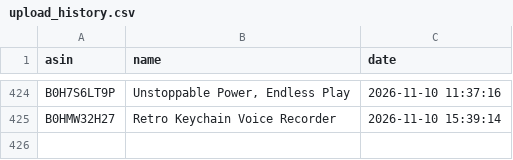
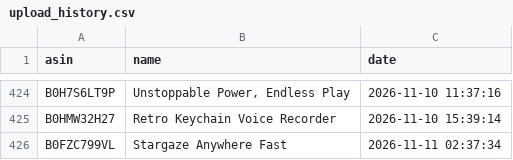
Before and after one commit to smartcartindiaofficial-coder/SmartCart-India, a CSV file: upload_history.csv, drawn as a sheet; only a part is shown, gaps mark what is left out.

```diff
--- a/upload_history.csv
+++ b/upload_history.csv
@@ -425 +425,2 @@ B0H7S6LT9P,"Unstoppable Power, Endless Play",2026-11-10 11:37:16
 B0HMW32H27,Retro Keychain Voice Recorder,2026-11-10 15:39:14
+B0FZC799VL,Stargaze Anywhere Fast,2026-11-11 02:37:34
```
Also changed, not shown: 23 other files.
